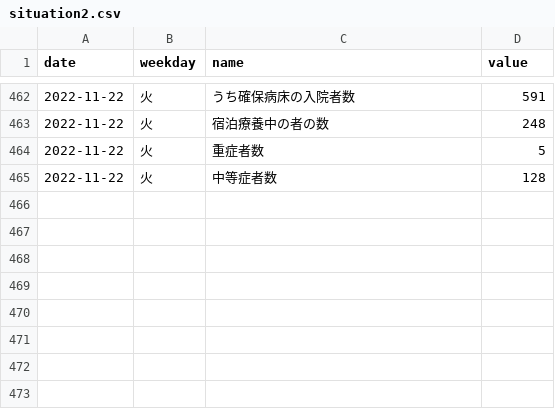
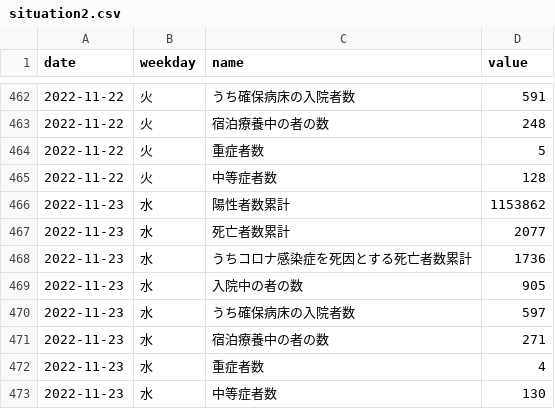
Before and after one commit to kzktmr/Covid19Dashboard, a CSV file: data/situation2.csv, drawn as a sheet; only a part is shown, gaps mark what is left out; the diff names each change by its address in the sheet, - before the commit and + after, or states it on an @@ line.

Commit message:
Data updated

```diff
--- a/data/situation2.csv
+++ b/data/situation2.csv
+row 466: 2022-11-23 | 水 | 陽性者数累計 | 1153862
+row 467: 2022-11-23 | 水 | 死亡者数累計 | 2077
+row 468: 2022-11-23 | 水 | うちコロナ感染症を死因とする死亡者数累計 | 1736
+row 469: 2022-11-23 | 水 | 入院中の者の数 | 905
+row 470: 2022-11-23 | 水 | うち確保病床の入院者数 | 597
+row 471: 2022-11-23 | 水 | 宿泊療養中の者の数 | 271
+row 472: 2022-11-23 | 水 | 重症者数 | 4
+row 473: 2022-11-23 | 水 | 中等症者数 | 130
```
Also changed, not shown: data/newlycases.csv, data/severe_cases.csv.
